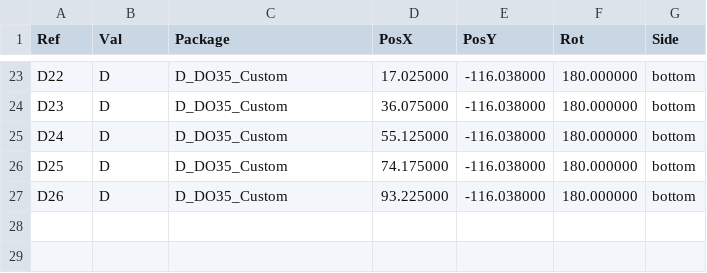
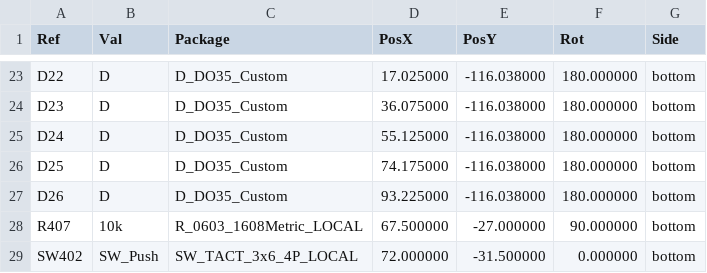
Before and after one commit to voncloft/Macropad, a CSV file: Macropad/Macropad-bottom-pos.csv, drawn as a sheet; only a part is shown, gaps mark what is left out.

```diff
--- a/Macropad/Macropad-bottom-pos.csv
+++ b/Macropad/Macropad-bottom-pos.csv
@@ -27 +27,3 @@ Ref,Val,Package,PosX,PosY,Rot,Side
 "D26","D","D_DO35_Custom",93.225000,-116.038000,180.000000,bottom
+"R407","10k","R_0603_1608Metric_LOCAL",67.500000,-27.000000,90.000000,bottom
+"SW402","SW_Push","SW_TACT_3x6_4P_LOCAL",72.000000,-31.500000,0.000000,bottom
```
Also changed, not shown: Macropad/production/bom.csv, Macropad/production/designators.csv, 30 other files.
